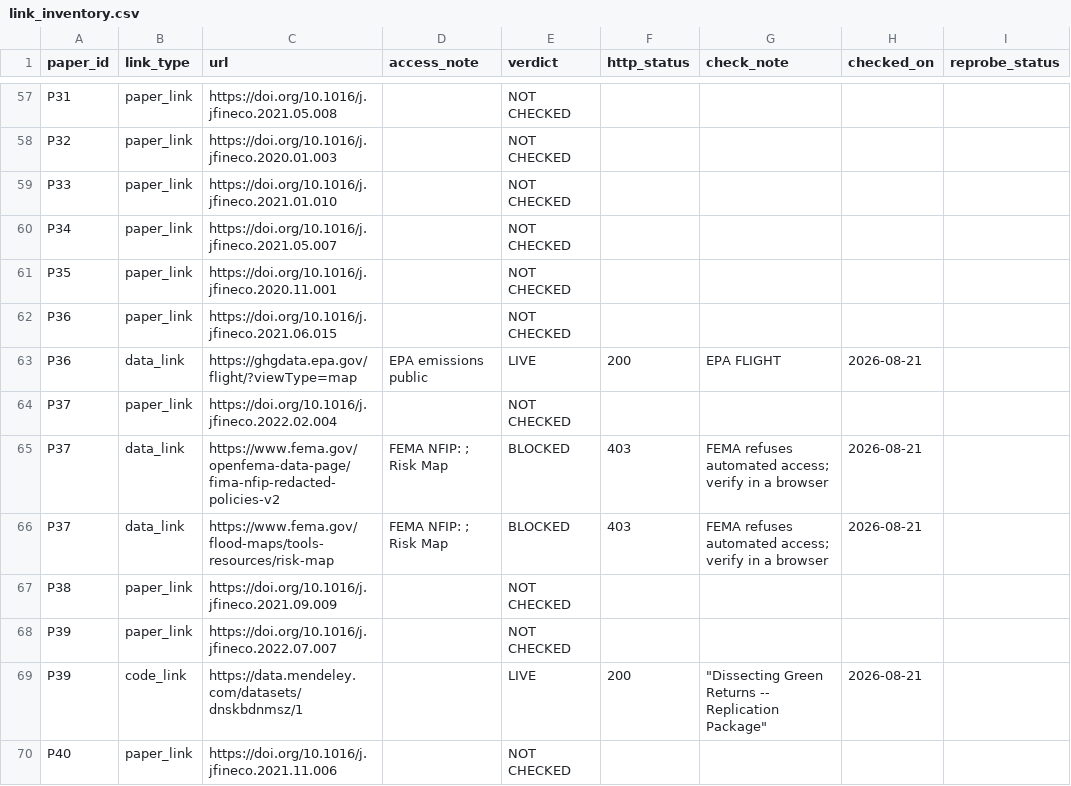
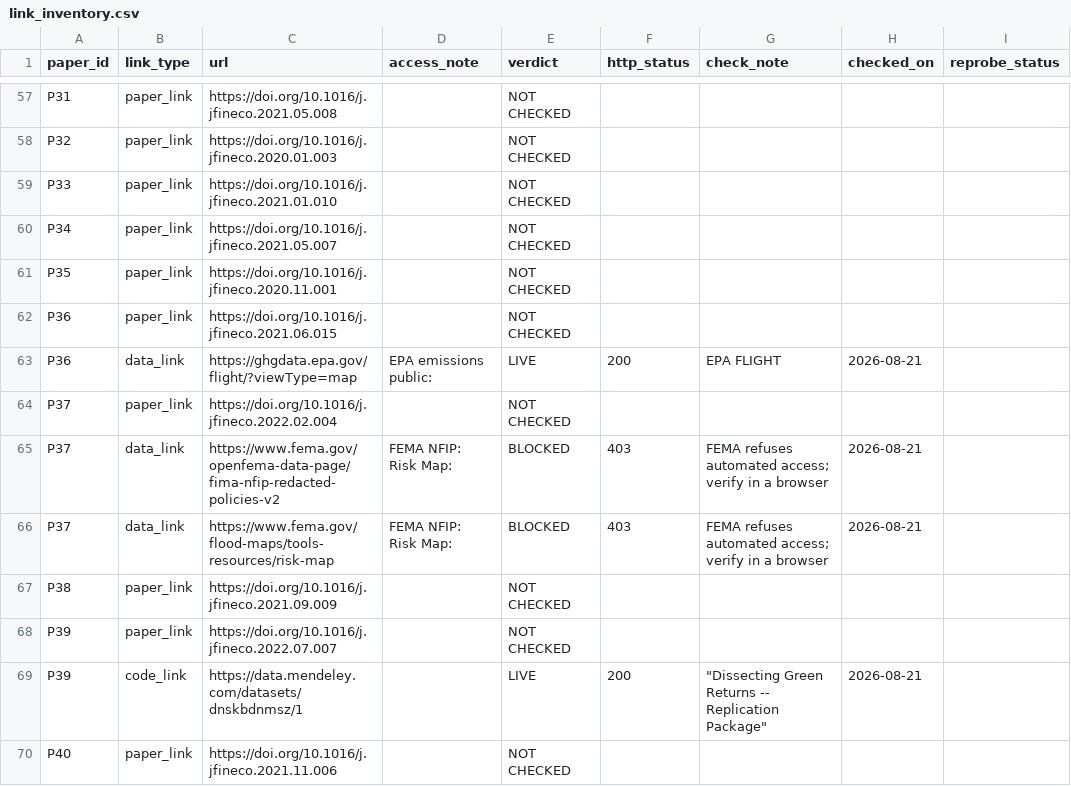
Before and after one commit to btogno/open-sustainable-finance-data, a CSV file: data/link_inventory.csv, drawn as a sheet; only a part is shown, gaps mark what is left out; ↵ is a line break in a cell; the diff covers the shown part only; the diff names each change by its address in the sheet, - before the commit and + after, or states it on an @@ line.

```diff
--- a/data/link_inventory.csv
+++ b/data/link_inventory.csv
-D63 (access_note): EPA emissions public
+D63 (access_note): EPA emissions public:
-D65:D66 (access_note): FEMA NFIP: ; Risk Map
+D65:D66 (access_note): FEMA NFIP: ↵ Risk Map:
```
Also changed, not shown: 37 edited cells elsewhere in this file, data/SustFin_Corpus_FINAL.csv, data/link_checks.csv, 16 other files.
